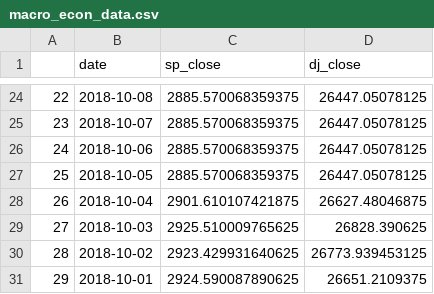
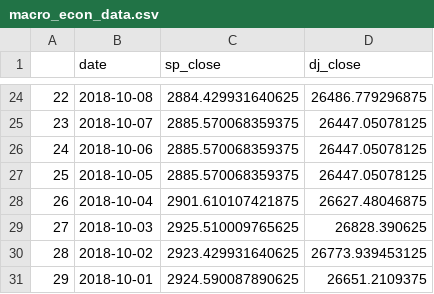
Before and after one commit to kejsiStruga/bitcoin-price-prediction, a CSV file: bitcoin_price_prediction/macro_econ_data.csv, drawn as a sheet; only a part is shown, gaps mark what is left out; the diff covers the shown part only.

```diff
--- a/bitcoin_price_prediction/macro_econ_data.csv
+++ b/bitcoin_price_prediction/macro_econ_data.csv
@@ -24,2 +24,2 @@
-22,2018-10-08,2885.570068359375,26447.05078125
+22,2018-10-08,2884.429931640625,26486.779296875
 23,2018-10-07,2885.570068359375,26447.05078125
```
Also changed, not shown: 44 edited cells elsewhere in this file, bitcoin_price_prediction/blockchain_data.csv, bitcoin_price_prediction/exchange_data.csv, 13 other files.
